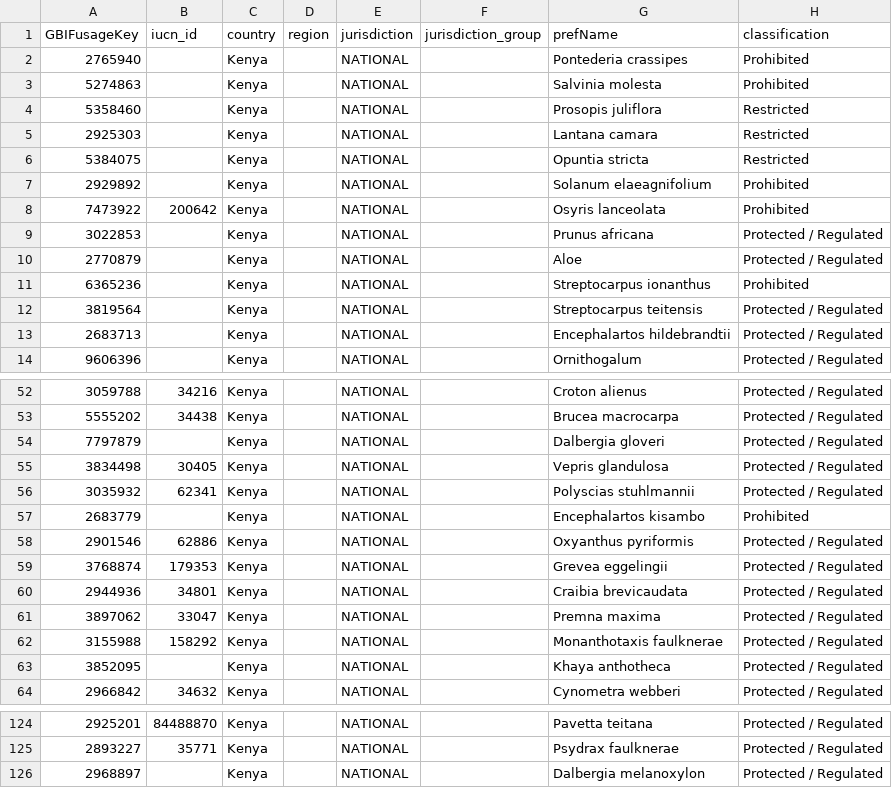
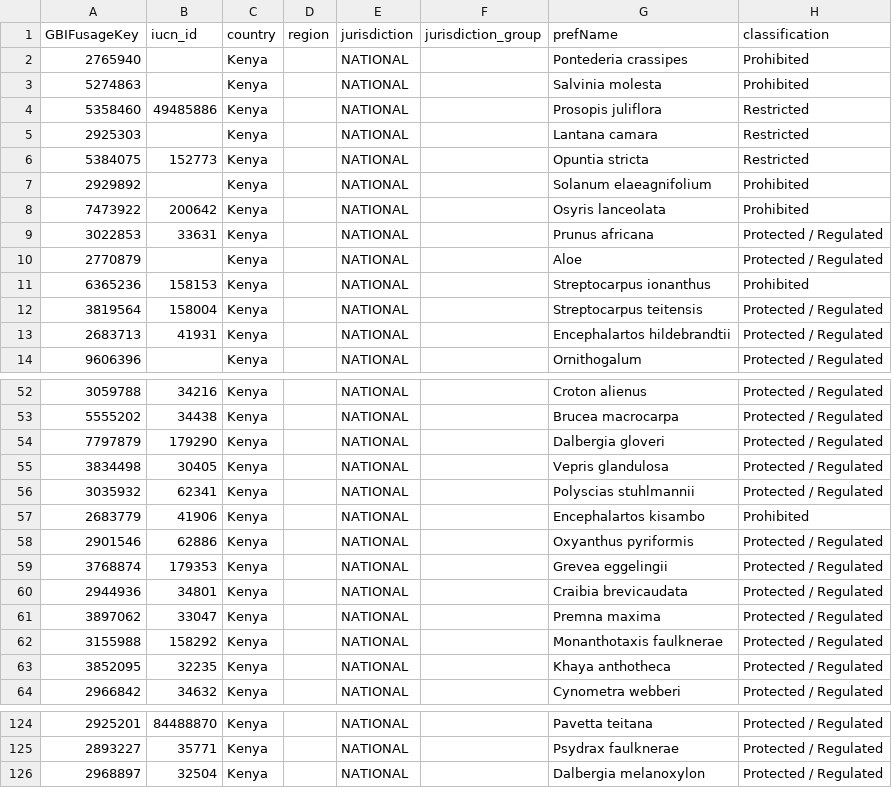
Before and after one commit to Kwiz-Computing-Technologies-Limited/Restricted-Species, a CSV file: output/tables/kenya_regulated_plants_gbif.csv, drawn as a sheet; only a part is shown, gaps mark what is left out; the diff names each change by its address in the sheet, - before the commit and + after, or states it on an @@ line.

```diff
--- a/output/tables/kenya_regulated_plants_gbif.csv
+++ b/output/tables/kenya_regulated_plants_gbif.csv
-B4 (iucn_id): (empty)
+B4 (iucn_id): 49485886
-B6 (iucn_id): (empty)
+B6 (iucn_id): 152773
-B9 (iucn_id): (empty)
+B9 (iucn_id): 33631
-B11 (iucn_id): (empty)
+B11 (iucn_id): 158153
-B12 (iucn_id): (empty)
+B12 (iucn_id): 158004
-B13 (iucn_id): (empty)
+B13 (iucn_id): 41931
-B54 (iucn_id): (empty)
+B54 (iucn_id): 179290
-B57 (iucn_id): (empty)
+B57 (iucn_id): 41906
-B63 (iucn_id): (empty)
+B63 (iucn_id): 32235
-B126 (iucn_id): (empty)
+B126 (iucn_id): 32504
```
Also changed, not shown: data/raw/species_raw.csv.
